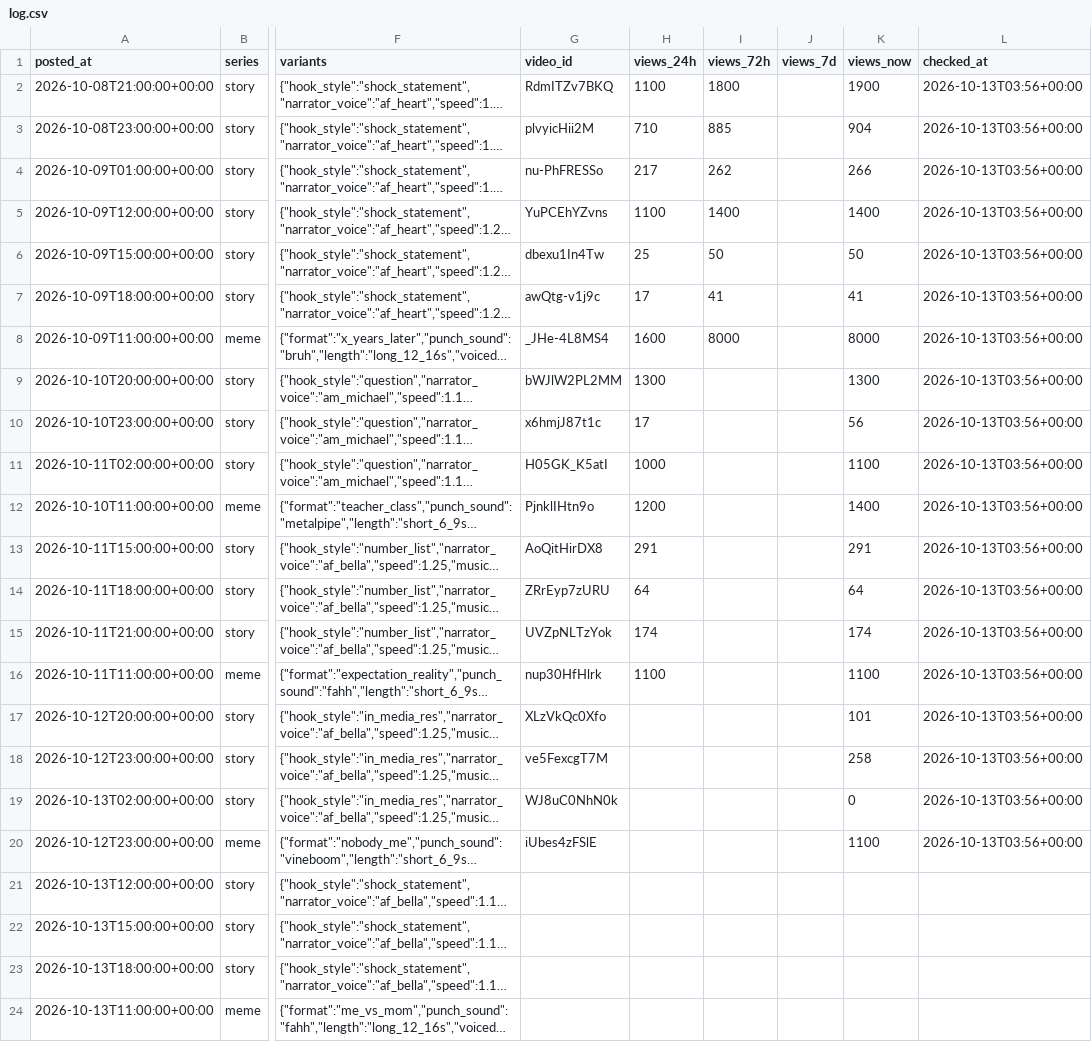
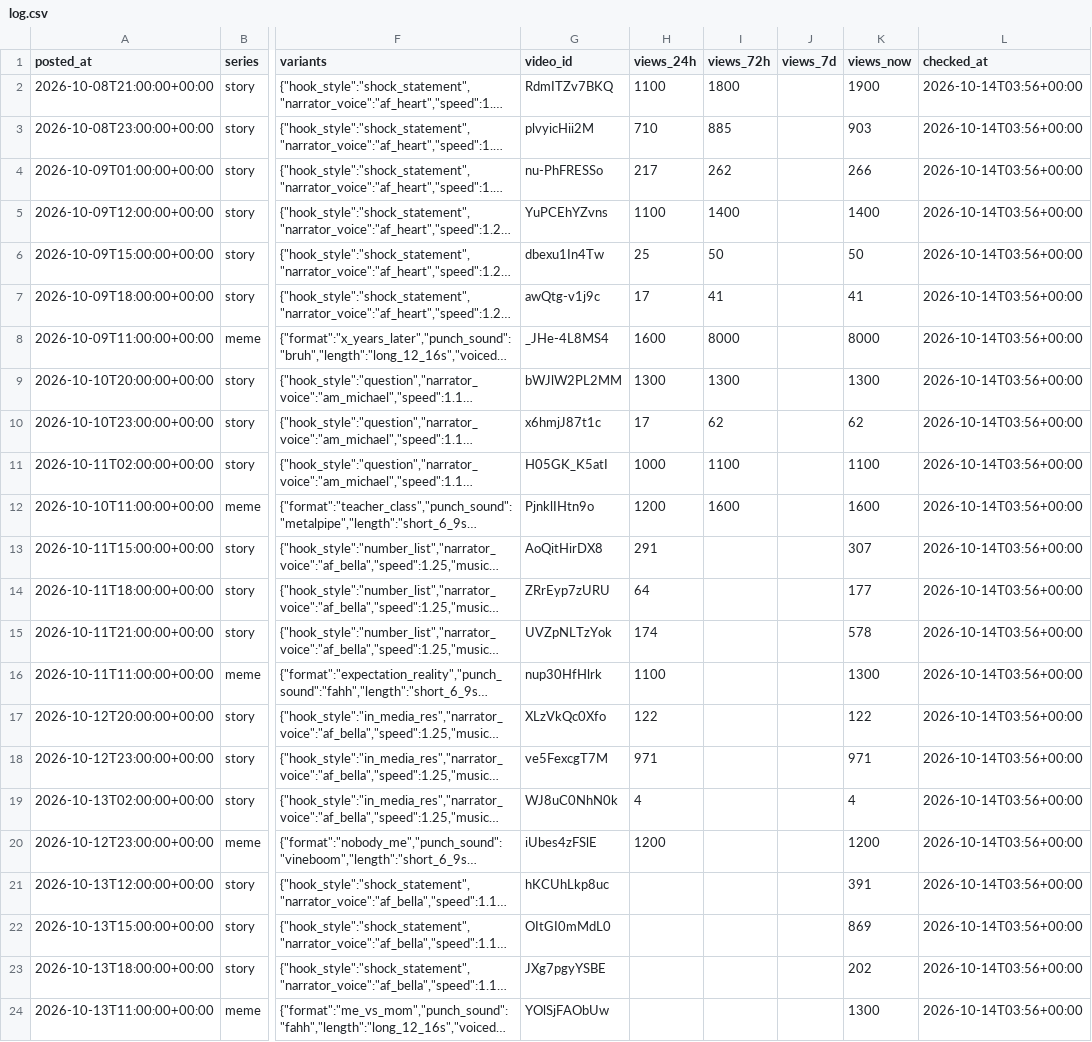
Before and after one commit to vk1311/snortlo, a CSV file: experiments/log.csv, drawn as a sheet; only a part is shown, gaps mark what is left out; long unchanged cells end in …; the diff names each change by its address in the sheet, - before the commit and + after, or states it on an @@ line.

```diff
--- a/experiments/log.csv
+++ b/experiments/log.csv
-L2:L20 (checked_at): 2026-10-13T03:56+00:00
+L2:L20 (checked_at): 2026-10-14T03:56+00:00
-K3 (views_now): 904
+K3 (views_now): 903
-I9 (views_72h): (empty)
+I9 (views_72h): 1300
-I10 (views_72h): (empty)
+I10 (views_72h): 62
-K10 (views_now): 56
+K10 (views_now): 62
-I11 (views_72h): (empty)
+I11 (views_72h): 1100
-I12 (views_72h): (empty)
+I12 (views_72h): 1600
-K12 (views_now): 1400
+K12 (views_now): 1600
-K13 (views_now): 291
+K13 (views_now): 307
-K14 (views_now): 64
+K14 (views_now): 177
-K15 (views_now): 174
+K15 (views_now): 578
-K16 (views_now): 1100
+K16 (views_now): 1300
-H17 (views_24h): (empty)
+H17 (views_24h): 122
-K17 (views_now): 101
+K17 (views_now): 122
-H18 (views_24h): (empty)
+H18 (views_24h): 971
-K18 (views_now): 258
+K18 (views_now): 971
-H19 (views_24h): (empty)
+H19 (views_24h): 4
-K19 (views_now): 0
+K19 (views_now): 4
-H20 (views_24h): (empty)
+H20 (views_24h): 1200
-K20 (views_now): 1100
+K20 (views_now): 1200
-G21 (video_id): (empty)
+G21 (video_id): hKCUhLkp8uc
-K21 (views_now): (empty)
+K21 (views_now): 391
-L21:L24 (checked_at): (empty)
+L21:L24 (checked_at): 2026-10-14T03:56+00:00
-G22 (video_id): (empty)
+G22 (video_id): OItGI0mMdL0
-K22 (views_now): (empty)
+K22 (views_now): 869
-G23 (video_id): (empty)
+G23 (video_id): JXg7pgyYSBE
-K23 (views_now): (empty)
+K23 (views_now): 202
-G24 (video_id): (empty)
+G24 (video_id): YOlSjFAObUw
-K24 (views_now): (empty)
+K24 (views_now): 1300
```
Also changed, not shown: 18 other files.
